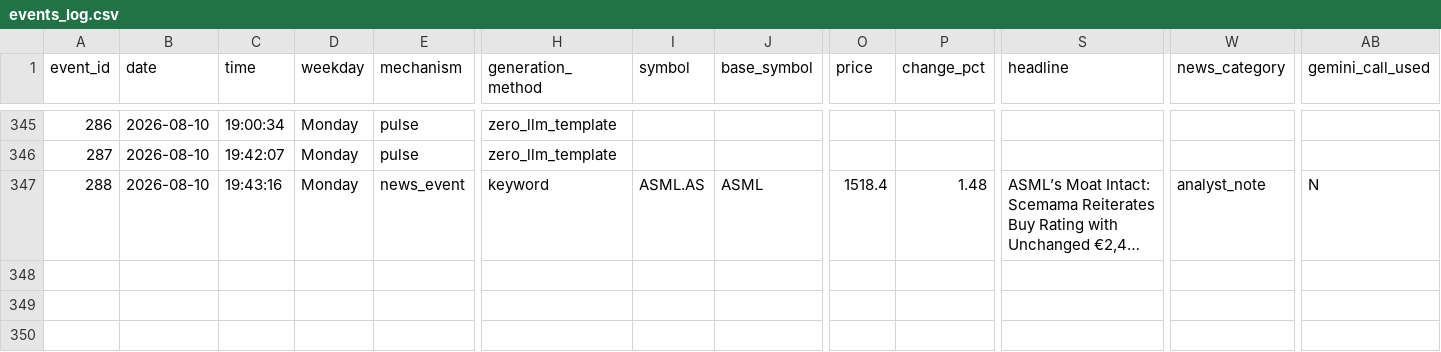
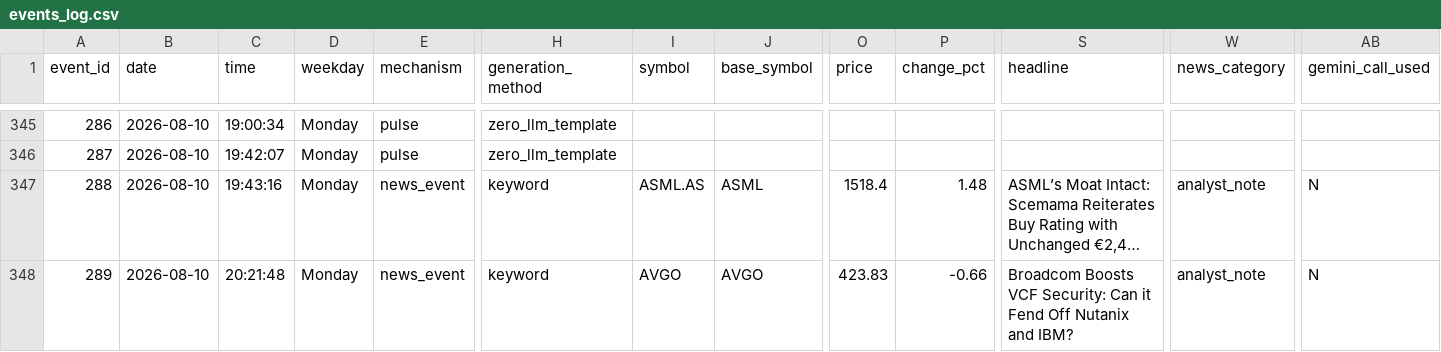
Before and after one commit to probablyproton/my_first_x_bot, a CSV file: events_log.csv, drawn as a sheet; only a part is shown, gaps mark what is left out; long unchanged cells end in …; rows hold the shown columns only; the diff names each change by its address in the sheet, - before the commit and + after, or states it on an @@ line.

```diff
--- a/events_log.csv
+++ b/events_log.csv
+row 348: 289 | 2026-08-10 | 20:21:48 | Monday | news_event | keyword | AVGO | AVGO | 423.83 | -0.66 | Broadcom Boosts VCF Security: Can it Fend Off Nutanix and IBM? | analyst_note | N
```
Also changed, not shown: 1 other file.
